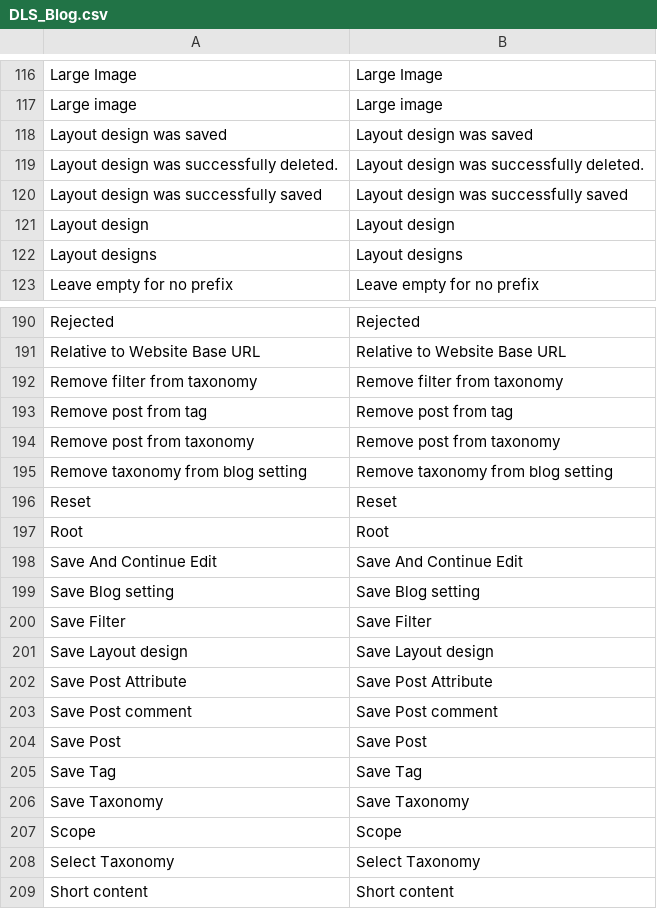
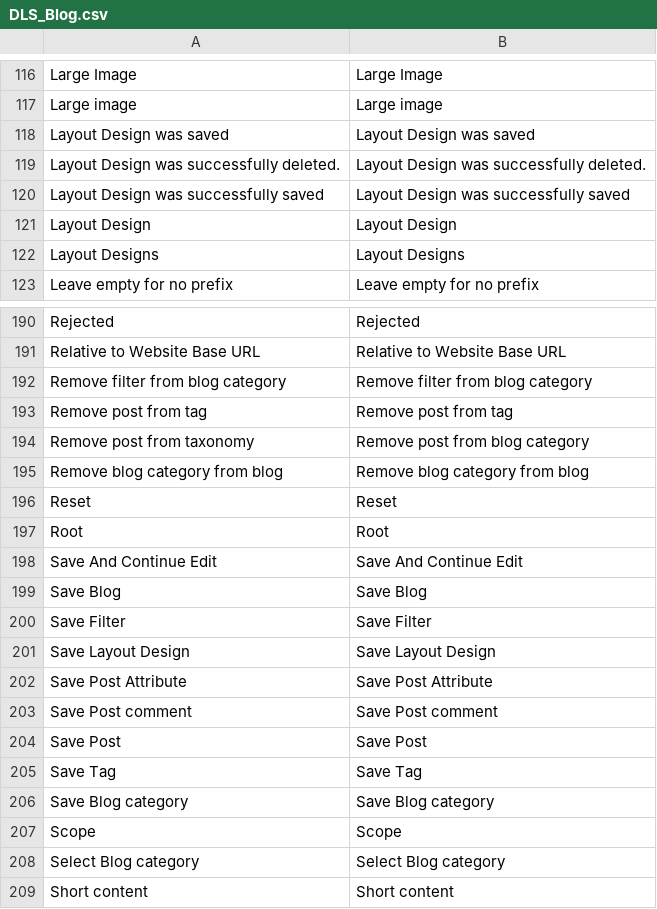
Before and after one commit to waynele2011/levblog, a CSV file: app/locale/en_US/DLS_Blog.csv, drawn as a sheet; only a part is shown, gaps mark what is left out; the diff covers the shown part only.

```diff
--- a/app/locale/en_US/DLS_Blog.csv
+++ b/app/locale/en_US/DLS_Blog.csv
@@ -117,7 +117,7 @@
 "Large image","Large image"
-"Layout design was saved","Layout design was saved"
-"Layout design was successfully deleted.","Layout design was successfully deleted."
-"Layout design was successfully saved","Layout design was successfully saved"
-"Layout design","Layout design"
-"Layout designs","Layout designs"
+"Layout Design was saved","Layout Design was saved"
+"Layout Design was successfully deleted.","Layout Design was successfully deleted."
+"Layout Design was successfully saved","Layout Design was successfully saved"
+"Layout Design","Layout Design"
+"Layout Designs","Layout Designs"
 "Leave empty for no prefix","Leave empty for no prefix"
@@ -191,6 +191,6 @@
 "Relative to Website Base URL","Relative to Website Base URL"
-"Remove filter from taxonomy","Remove filter from taxonomy"
+"Remove filter from blog category","Remove filter from blog category"
 "Remove post from tag","Remove post from tag"
-"Remove post from taxonomy","Remove post from taxonomy"
-"Remove taxonomy from blog setting","Remove taxonomy from blog setting"
+"Remove post from taxonomy","Remove post from blog category"
+"Remove blog category from blog","Remove blog category from blog"
 "Reset","Reset"
@@ -198,5 +198,5 @@
 "Save And Continue Edit","Save And Continue Edit"
-"Save Blog setting","Save Blog setting"
+"Save Blog","Save Blog"
 "Save Filter","Save Filter"
-"Save Layout design","Save Layout design"
+"Save Layout Design","Save Layout Design"
 "Save Post Attribute","Save Post Attribute"
@@ -205,5 +205,5 @@
 "Save Tag","Save Tag"
-"Save Taxonomy","Save Taxonomy"
+"Save Blog category","Save Blog category"
 "Scope","Scope"
-"Select Taxonomy","Select Taxonomy"
+"Select Blog category","Select Blog category"
 "Short content","Short content"
```
Also changed, not shown: 26 added rows, 26 removed rows and 37 edited cells elsewhere in this file, 14 other files.
